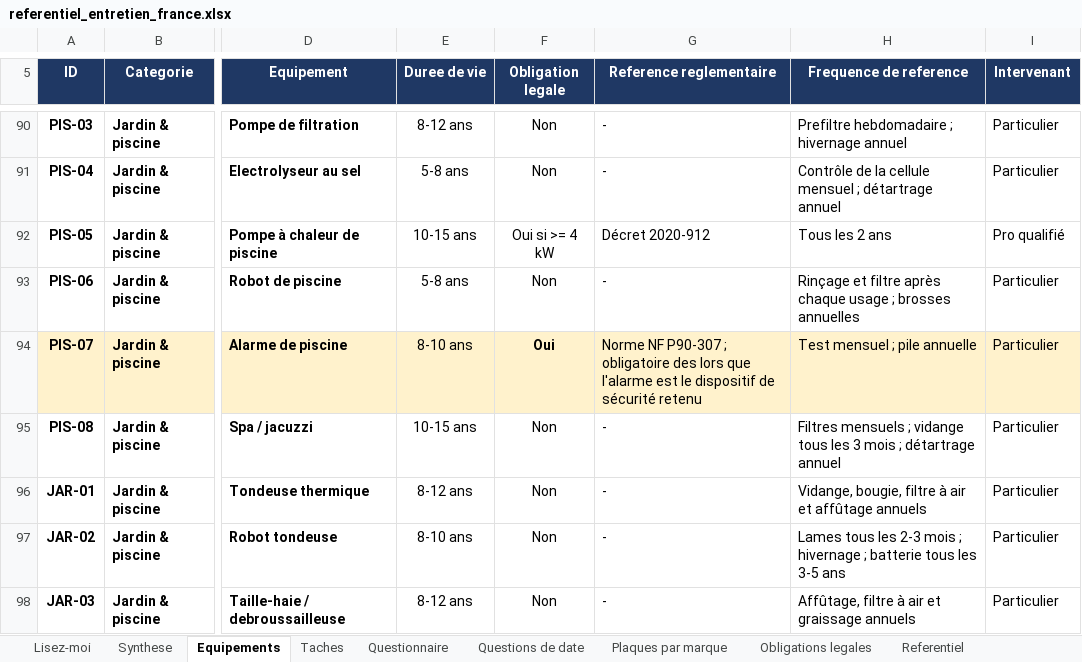
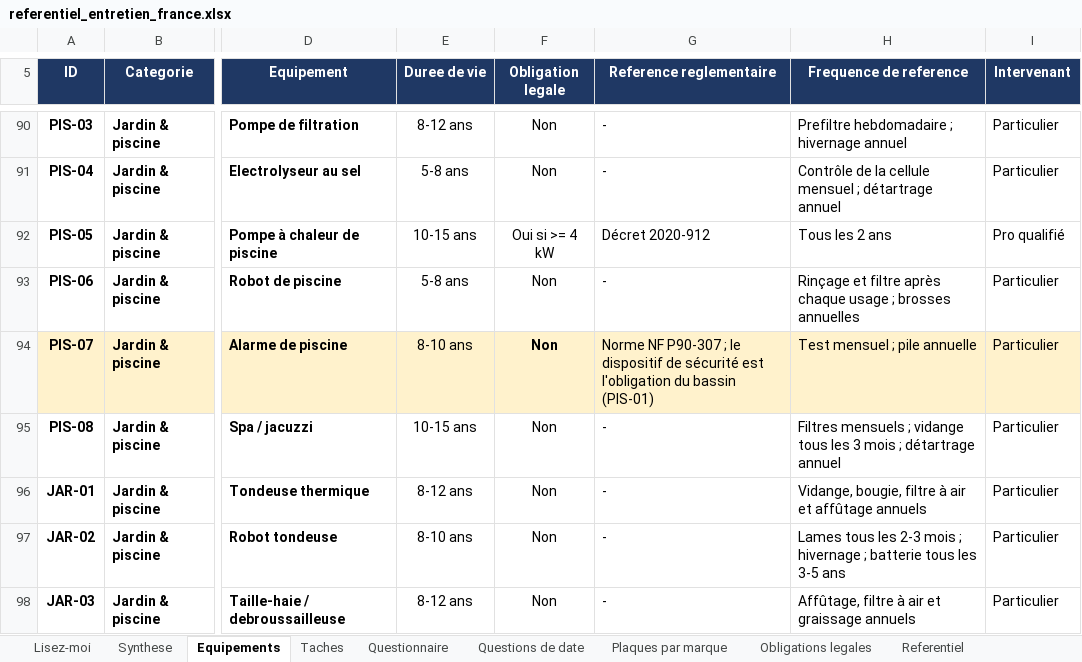
Before and after one commit to tw7289mbvf-ai/electro-care, an Excel workbook: docs/referentiel_entretien_france.xlsx, sheet Equipements, drawn as a sheet; only a part is shown, gaps mark what is left out; values as stored, in another font and other column widths than the file's, no borders; the diff names each change by its address in the sheet, - before the commit and + after, or states it on an @@ line.

```diff
--- a/docs/referentiel_entretien_france.xlsx (sheet Equipements)
+++ b/docs/referentiel_entretien_france.xlsx (sheet Equipements)
-F94 (Obligation legale): Oui
+F94 (Obligation legale): Non
-G94 (Reference reglementaire): …P90-307 ; obligatoire des lors que l'alarme est le dispositif de sécurité retenu
+G94 (Reference reglementaire): …P90-307 ; le dispositif de sécurité est l'obligation du bassin (PIS-01)
```
Also changed, not shown: sheet Taches, sheet Questions de date, sheet Questionnaire, sheet Lisez-moi, sheet Obligations legales, 8 other files.
